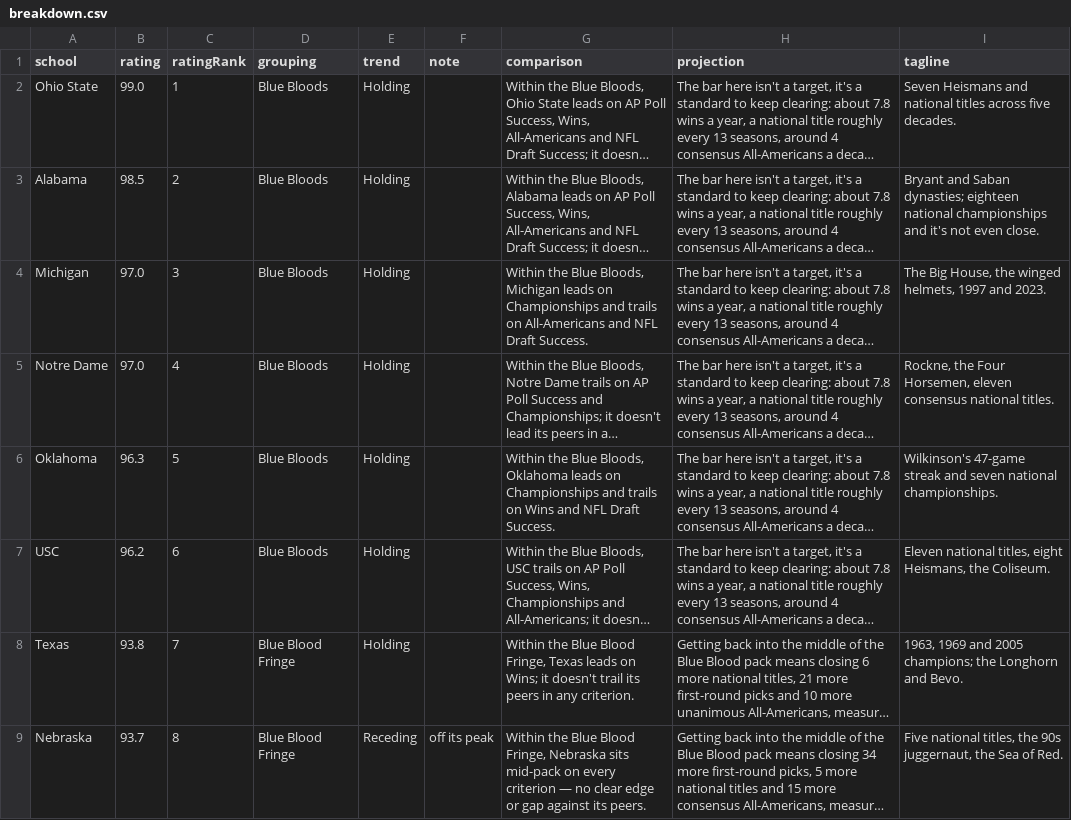
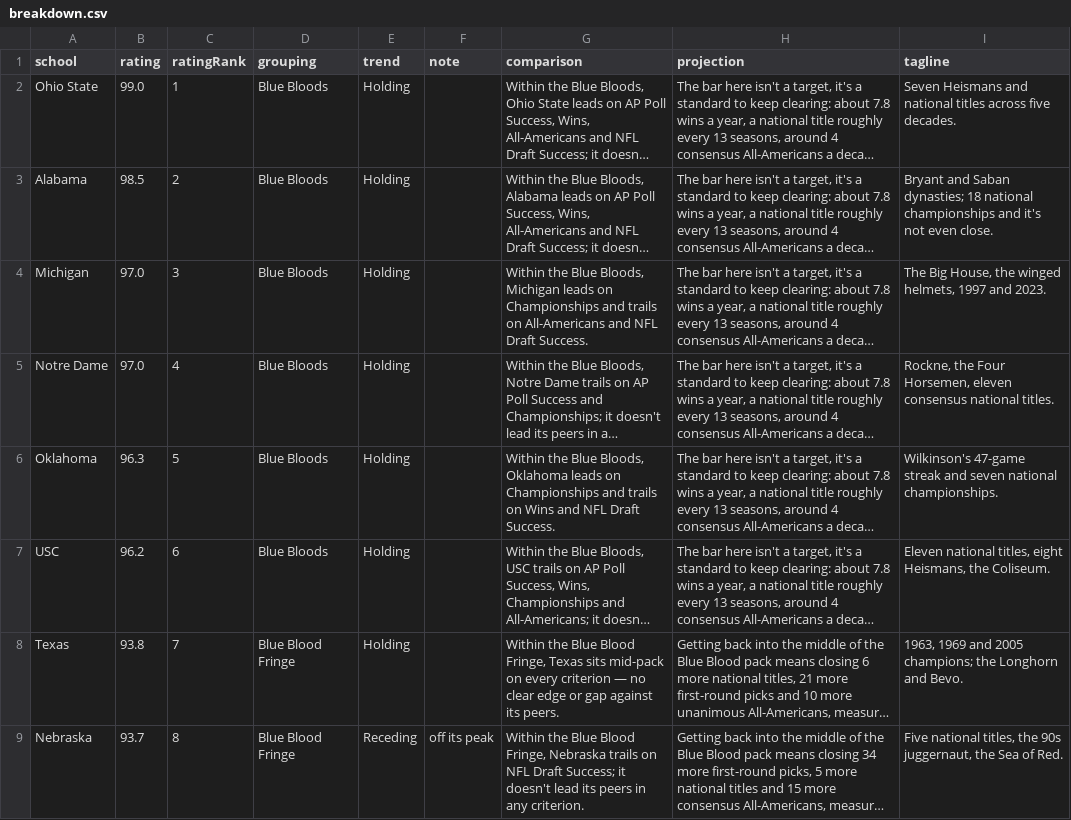
Before and after one commit to AlexVastartis/AlexVastartis.github.io, a CSV file: public/data/breakdown.csv, drawn as a sheet; only a part is shown; long unchanged cells end in …; the diff covers the shown part only; the diff names each change by its address in the sheet, - before the commit and + after, or states it on an @@ line.

Commit message:
Slice 2k: regroup Contenders/Powers, range = spread, gap arrow points up
- Blue Blood Contenders now ends at Auburn (#18); UCLA / Pittsburgh /
  Michigan State / Washington move into National Powers, which runs down to
  Minnesota (#30). TCU, Syracuse, Georgia Tech, Arizona State, BYU, Virginia
  Tech, Illinois, California, West Virginia and Utah drop to National Brands.
  tiers.mjs now breaks Contenders at the Auburn/UCLA gap; the Powers-at-Minnesota
  line is a grouping_overrides.csv entry (no natural gap there).
  Counts: 6 / 2 / 10 / 12 / 20 / 80.
- Range brace: shows the spread (top minus base, "2.8% range"), and only on
  Blue Bloods and Blue Blood Contenders — dropped from the other groupings.
- The margin gap-note arrow now curves upward and sits inside the gap band, so
  it points at the break instead of landing below it.

```diff
--- a/public/data/breakdown.csv
+++ b/public/data/breakdown.csv
-I3 (tagline): …Saban dynasties; eighteen national championships…
+I3 (tagline): …Saban dynasties; 18 national championships…
-G8 (comparison): …Fringe, Texas leads on Wins; it doesn't trail its peers in any criterion.
+G8 (comparison): …Fringe, Texas sits mid-pack on every criterion — no clear edge or gap against its peers.
-G9 (comparison): …Fringe, Nebraska sits mid-pack on every criterion — no clear edge or gap against its peers.
+G9 (comparison): …Fringe, Nebraska trails on NFL Draft Success; it doesn't lead its peers in any criterion.
```
Also changed, not shown: 161 edited cells elsewhere in this file, data/manual/grouping_overrides.csv, 6 other files.
